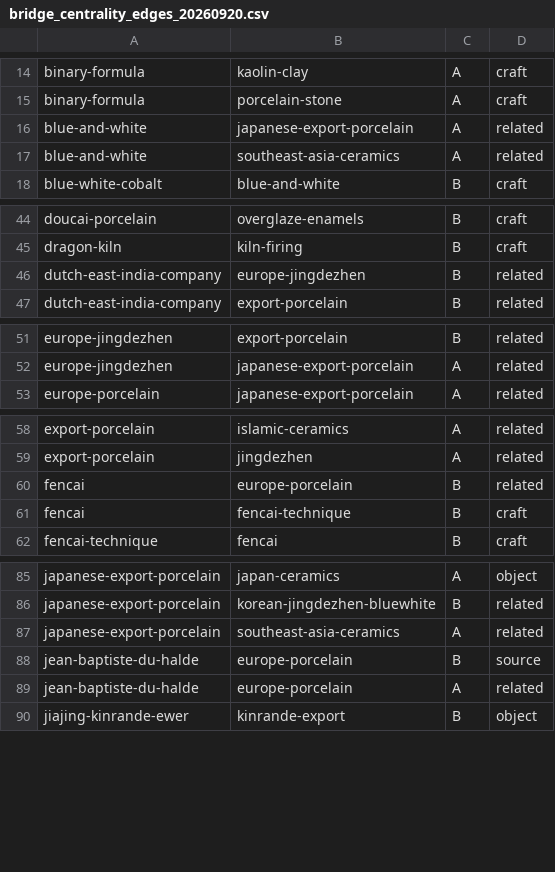
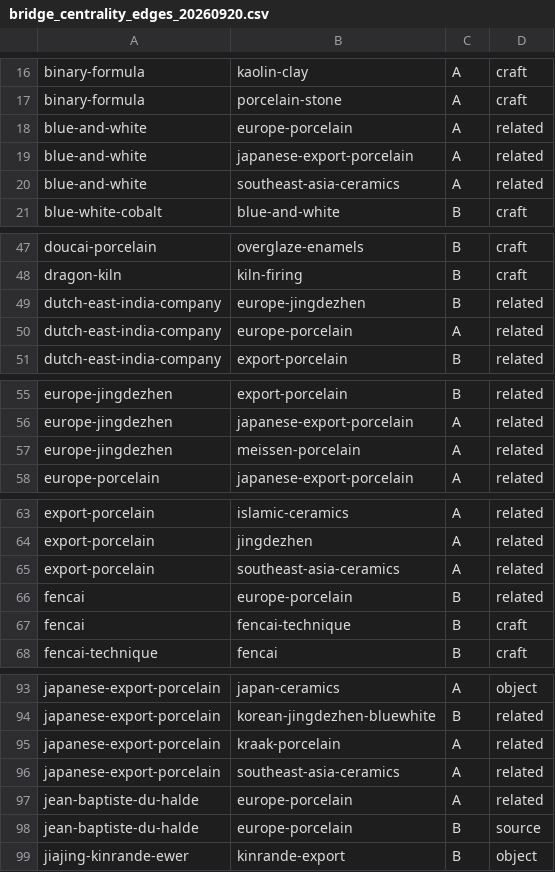
Before and after one commit to justinxyj/jingdezhen-porcelain-wiki, a CSV file: .ai/data/bridge_centrality_edges_20260920.csv, drawn as a sheet; only a part is shown, gaps mark what is left out; the diff covers the shown part only; the diff names each change by its address in the sheet, - before the commit and + after, or states it on an @@ line.

```diff
--- a/.ai/data/bridge_centrality_edges_20260920.csv
+++ b/.ai/data/bridge_centrality_edges_20260920.csv
+row 18: blue-and-white | europe-porcelain | A | related
+row 50: dutch-east-india-company | europe-porcelain | A | related
+row 57: europe-jingdezhen | meissen-porcelain | A | related
+row 65: export-porcelain | southeast-asia-ceramics | A | related
+row 95: japanese-export-porcelain | kraak-porcelain | A | related
@@ row 89 moved to row 97: jean-baptiste-du-halde @@
```
Also changed, not shown: 5 added rows, 1 moved row and 3 edited cells elsewhere in this file.
